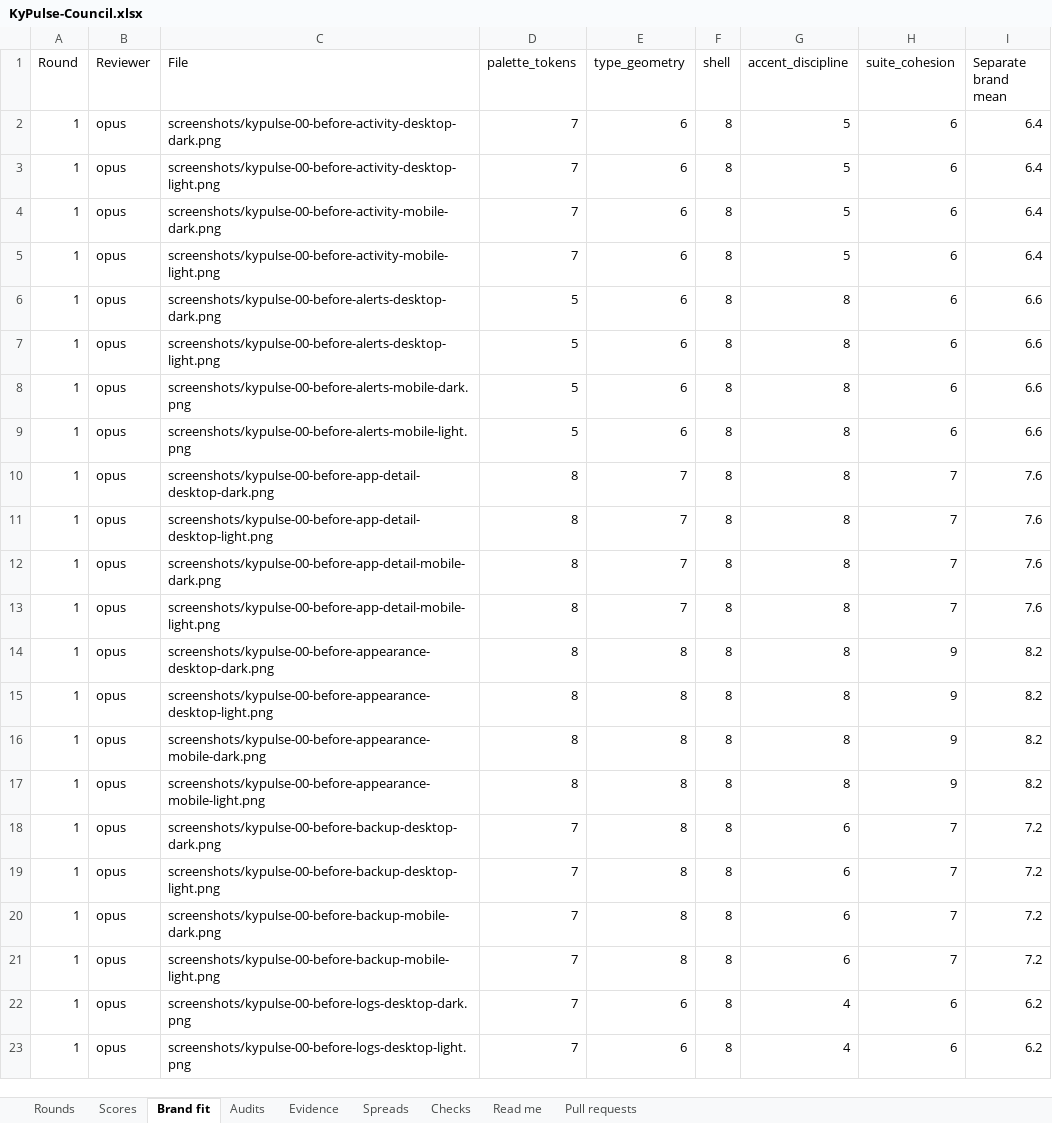
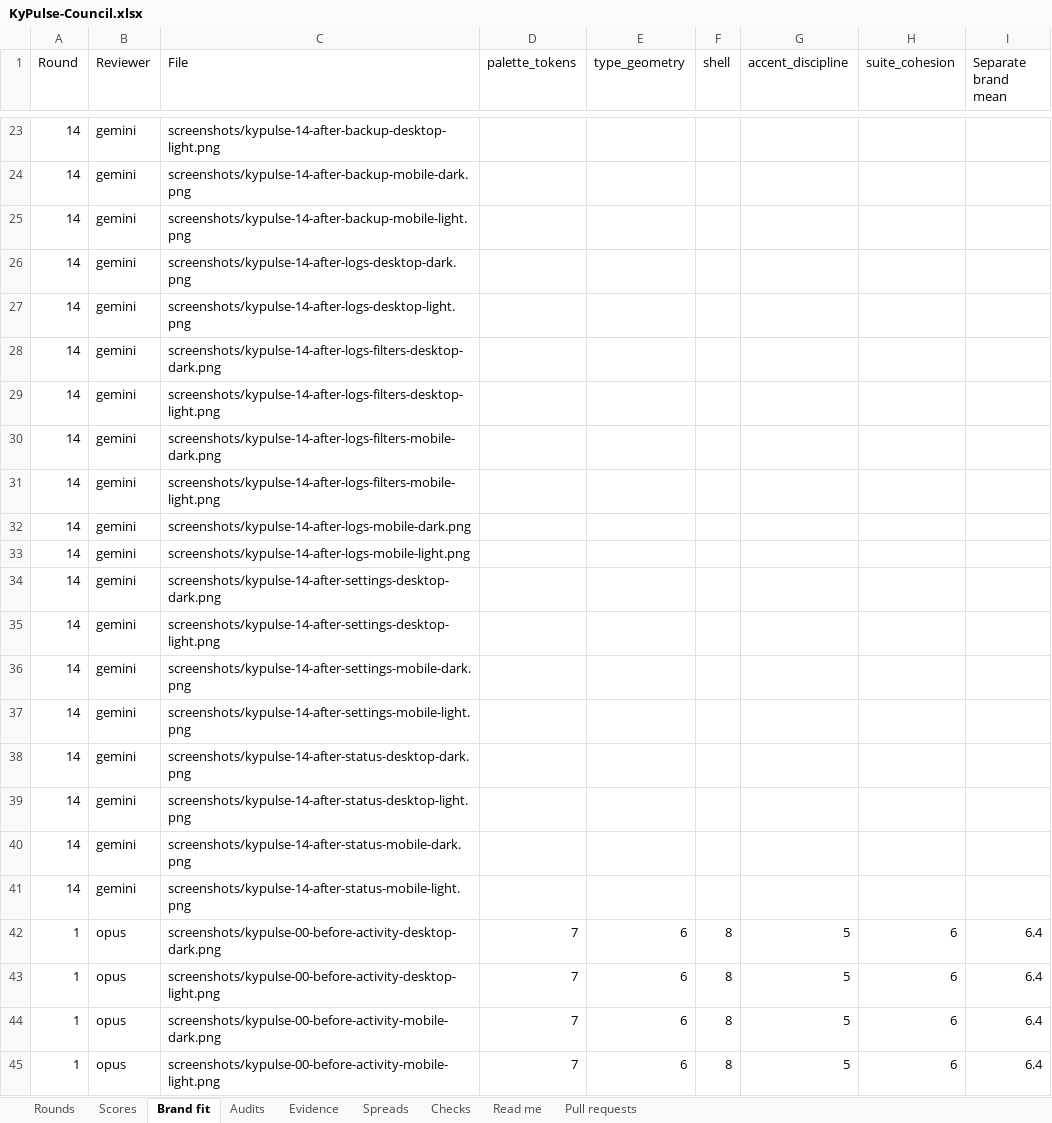
Before and after one commit to Busnes-app/KyPulse-server, an Excel workbook: docs/ui-pulse-eight/KyPulse-Council.xlsx, sheet Brand fit, drawn as a sheet; only a part is shown, gaps mark what is left out; the shorter side is filled out with more unchanged rows; values as stored, in another font and other column widths than the file's, no borders; the diff covers the shown part only; the diff names each change by its address in the sheet, - before the commit and + after, or states it on an @@ line.

```diff
--- a/docs/ui-pulse-eight/KyPulse-Council.xlsx (sheet Brand fit)
+++ b/docs/ui-pulse-eight/KyPulse-Council.xlsx (sheet Brand fit)
+row 23: 14 | gemini | screenshots/kypulse-14-after-backup-desktop-light.png
+row 24: 14 | gemini | screenshots/kypulse-14-after-backup-mobile-dark.png
+row 25: 14 | gemini | screenshots/kypulse-14-after-backup-mobile-light.png
+row 26: 14 | gemini | screenshots/kypulse-14-after-logs-desktop-dark.png
+row 27: 14 | gemini | screenshots/kypulse-14-after-logs-desktop-light.png
+row 28: 14 | gemini | screenshots/kypulse-14-after-logs-filters-desktop-dark.png
+row 29: 14 | gemini | screenshots/kypulse-14-after-logs-filters-desktop-light.png
+row 30: 14 | gemini | screenshots/kypulse-14-after-logs-filters-mobile-dark.png
+row 31: 14 | gemini | screenshots/kypulse-14-after-logs-filters-mobile-light.png
+row 32: 14 | gemini | screenshots/kypulse-14-after-logs-mobile-dark.png
+row 33: 14 | gemini | screenshots/kypulse-14-after-logs-mobile-light.png
+row 34: 14 | gemini | screenshots/kypulse-14-after-settings-desktop-dark.png
+row 35: 14 | gemini | screenshots/kypulse-14-after-settings-desktop-light.png
+row 36: 14 | gemini | screenshots/kypulse-14-after-settings-mobile-dark.png
+row 37: 14 | gemini | screenshots/kypulse-14-after-settings-mobile-light.png
+row 38: 14 | gemini | screenshots/kypulse-14-after-status-desktop-dark.png
+row 39: 14 | gemini | screenshots/kypulse-14-after-status-desktop-light.png
+row 40: 14 | gemini | screenshots/kypulse-14-after-status-mobile-dark.png
+row 41: 14 | gemini | screenshots/kypulse-14-after-status-mobile-light.png
```
Also changed, not shown: 21 added rows elsewhere in this sheet, sheet Scores, sheet Rounds, sheet Read me, sheet Checks, sheet Audits, sheet Pull requests, 14 other files.
